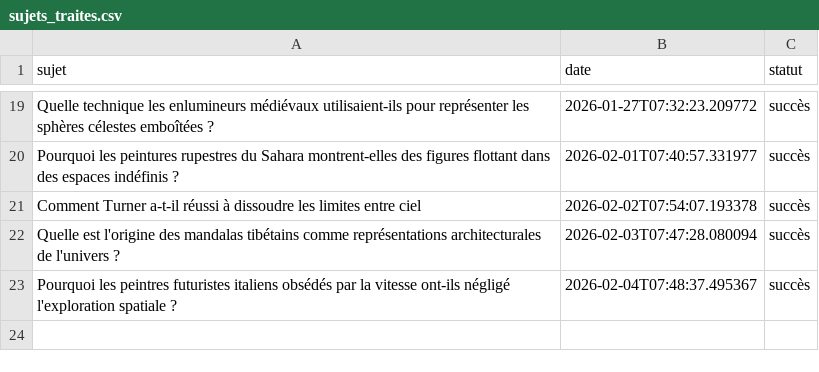
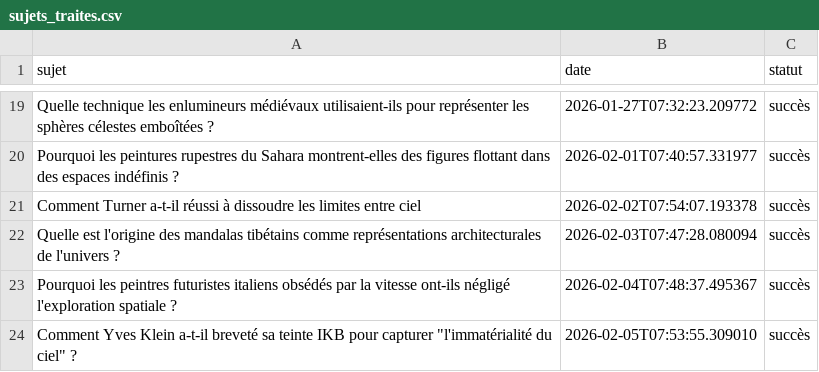
Before and after one commit to Metalosmose21/Espace-4, a CSV file: sujets_traites.csv, drawn as a sheet; only a part is shown, gaps mark what is left out.

```diff
--- a/sujets_traites.csv
+++ b/sujets_traites.csv
@@ -23 +23,2 @@ Quelle est l'origine des mandalas tibétains comme représentations architectura
 Pourquoi les peintres futuristes italiens obsédés par la vitesse ont-ils négligé l'exploration spatiale ?,2026-02-04T07:48:37.495367,succès
+"Comment Yves Klein a-t-il breveté sa teinte IKB pour capturer ""l'immatérialité du ciel"" ?",2026-02-05T07:53:55.309010,succès
```
Also changed, not shown: sujets.csv.
